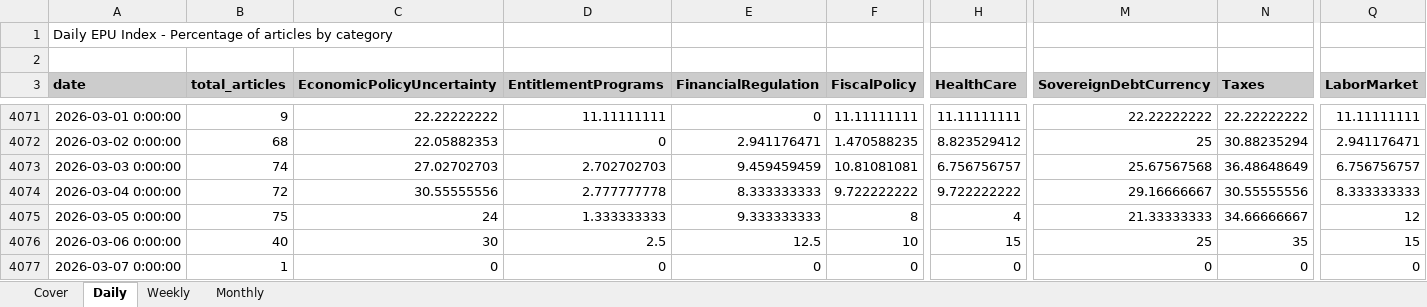
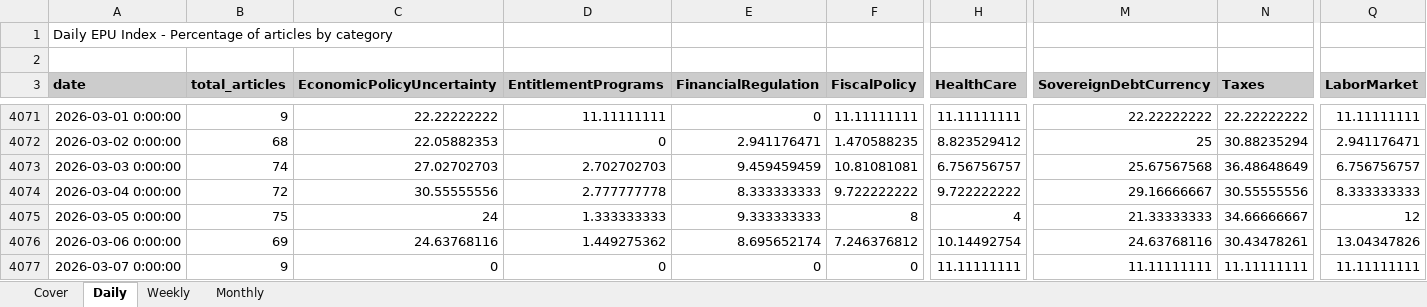
Before and after one commit to adentler1/MonitoringMexico, an Excel workbook: Mexican_EPUs.xlsx, sheet Daily, drawn as a sheet; only a part is shown, gaps mark what is left out; values as stored, in another font and other column widths than the file's, no borders; the diff covers the shown part only; the diff names each change by its address in the sheet, - before the commit and + after, or states it on an @@ line.

```diff
--- a/Mexican_EPUs.xlsx (sheet Daily)
+++ b/Mexican_EPUs.xlsx (sheet Daily)
-B4076 (total_articles): 40
+B4076 (total_articles): 69
-C4076 (EconomicPolicyUncertainty): 30
+C4076 (EconomicPolicyUncertainty): 24.63768116
-D4076 (EntitlementPrograms): 2.5
+D4076 (EntitlementPrograms): 1.449275362
-E4076 (FinancialRegulation): 12.5
+E4076 (FinancialRegulation): 8.695652174
-F4076 (FiscalPolicy): 10
+F4076 (FiscalPolicy): 7.246376812
-H4076 (HealthCare): 15
+H4076 (HealthCare): 10.14492754
-M4076 (SovereignDebtCurrency): 25
+M4076 (SovereignDebtCurrency): 24.63768116
-N4076 (Taxes): 35
+N4076 (Taxes): 30.43478261
-Q4076 (LaborMarket): 15
+Q4076 (LaborMarket): 13.04347826
-B4077 (total_articles): 1
+B4077 (total_articles): 9
-H4077 (HealthCare): 0
+H4077 (HealthCare): 11.11111111
-M4077 (SovereignDebtCurrency): 0
+M4077 (SovereignDebtCurrency): 11.11111111
-N4077 (Taxes): 0
+N4077 (Taxes): 11.11111111
-Q4077 (LaborMarket): 0
+Q4077 (LaborMarket): 11.11111111
```
Also changed, not shown: 6 edited cells elsewhere in this sheet, sheet Monthly, sheet Weekly, sheet Cover.
